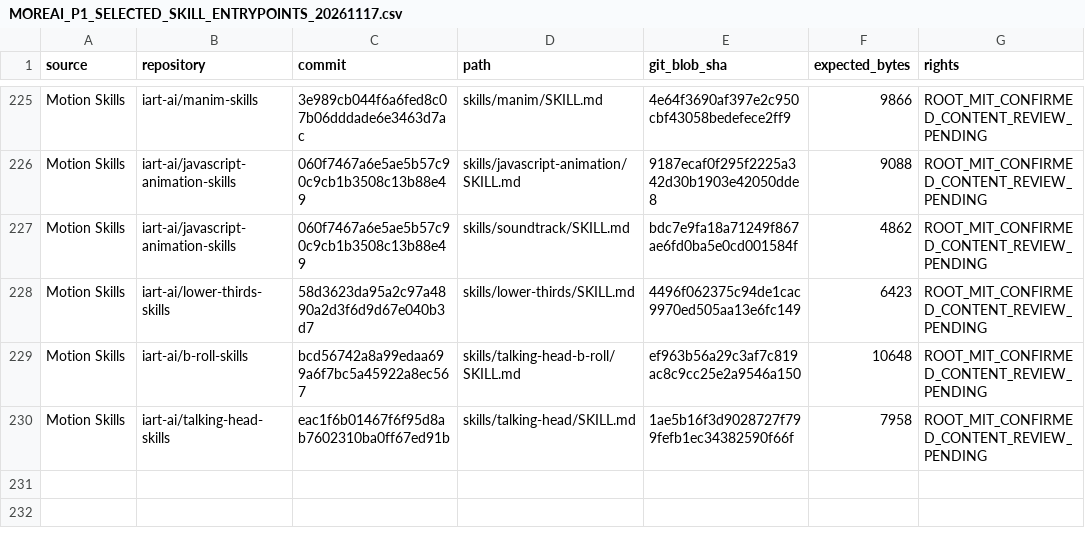
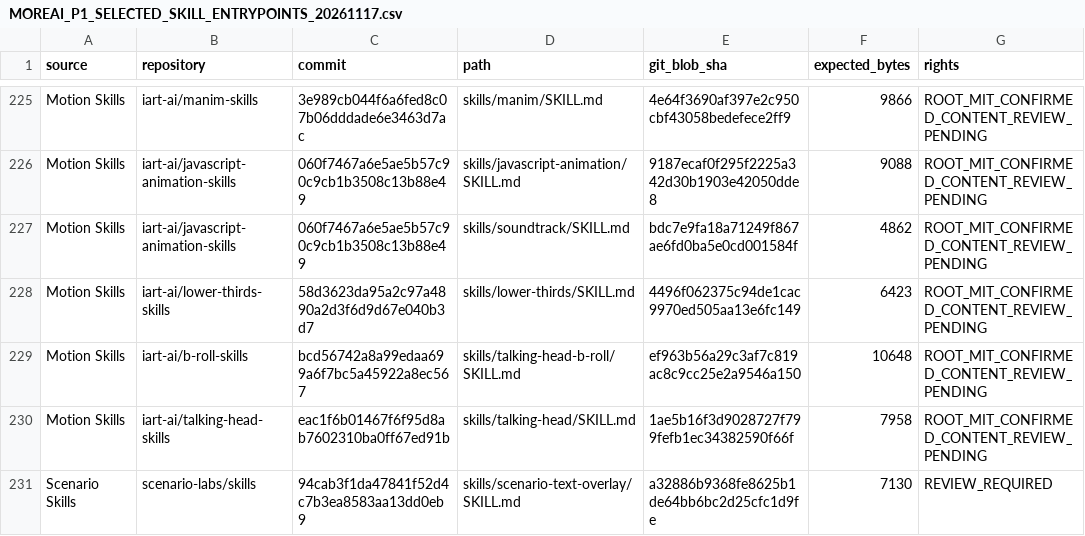
Before and after one commit to fadliansyah36/More-AI-Portal-Indihome, a CSV file: docs/implementation/MOREAI_P1_SELECTED_SKILL_ENTRYPOINTS_20261117.csv, drawn as a sheet; only a part is shown, gaps mark what is left out.

Commit message:
docs: curate Scenario text overlay source for Copy Engine integration

```diff
--- a/docs/implementation/MOREAI_P1_SELECTED_SKILL_ENTRYPOINTS_20261117.csv
+++ b/docs/implementation/MOREAI_P1_SELECTED_SKILL_ENTRYPOINTS_20261117.csv
@@ -230 +230,2 @@
 "Motion Skills","iart-ai/talking-head-skills","eac1f6b01467f6f95d8ab7602310ba0ff67ed91b","skills/talking-head/SKILL.md","1ae5b16f3d9028727f799fefb1ec34382590f66f","7958","ROOT_MIT_CONFIRMED_CONTENT_REVIEW_PENDING"
+"Scenario Skills","scenario-labs/skills","94cab3f1da47841f52d4c7b3ea8583aa13dd0eb9","skills/scenario-text-overlay/SKILL.md","a32886b9368fe8625b1de64bb6bc2d25cfc1d9fe","7130","REVIEW_REQUIRED"
```
